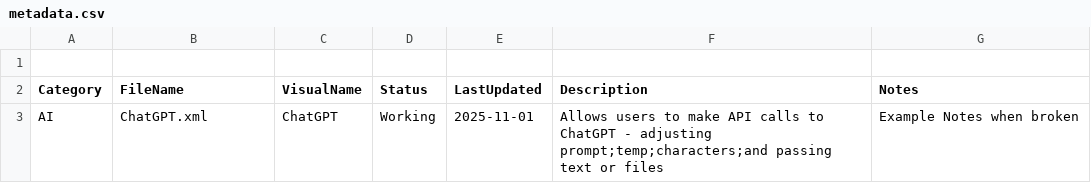
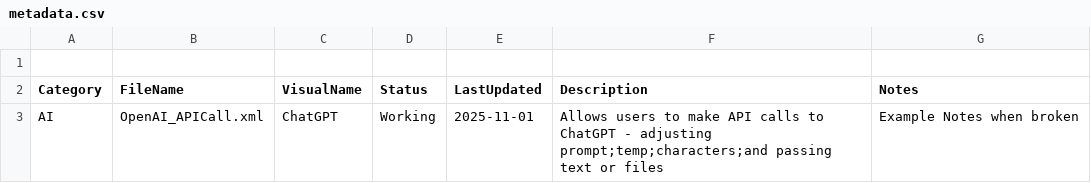
Before and after one commit to BuildnBootstrap/testxmlimports, a CSV file: metadata.csv, drawn as a sheet.

```diff
--- a/metadata.csv
+++ b/metadata.csv
@@ -2,2 +2,2 @@
 Category,FileName,VisualName,Status,LastUpdated,Description,Notes
-AI,ChatGPT.xml,ChatGPT,Working,2025-11-01,Allows users to make API calls to ChatGPT - adjusting prompt;temp;characters;and passing text or files,Example Notes when broken
+AI,OpenAI_APICall.xml,ChatGPT,Working,2025-11-01,Allows users to make API calls to ChatGPT - adjusting prompt;temp;characters;and passing text or files,Example Notes when broken
```
Also changed, not shown: 1 other file.
